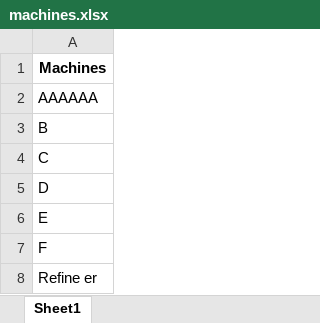
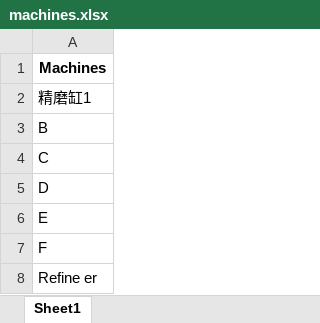
Before and after one commit to JungluChen/recording, an Excel workbook: machines.xlsx, sheet Sheet1, drawn as a sheet; values as stored, in another font and other column widths than the file's, no borders; the diff names each change by its address in the sheet, - before the commit and + after, or states it on an @@ line.

Commit message:
Update machines.xlsx via Streamlit Cloud

```diff
--- a/machines.xlsx (sheet Sheet1)
+++ b/machines.xlsx (sheet Sheet1)
-A2: AAAAAA
+A2: 精磨缸1
```
